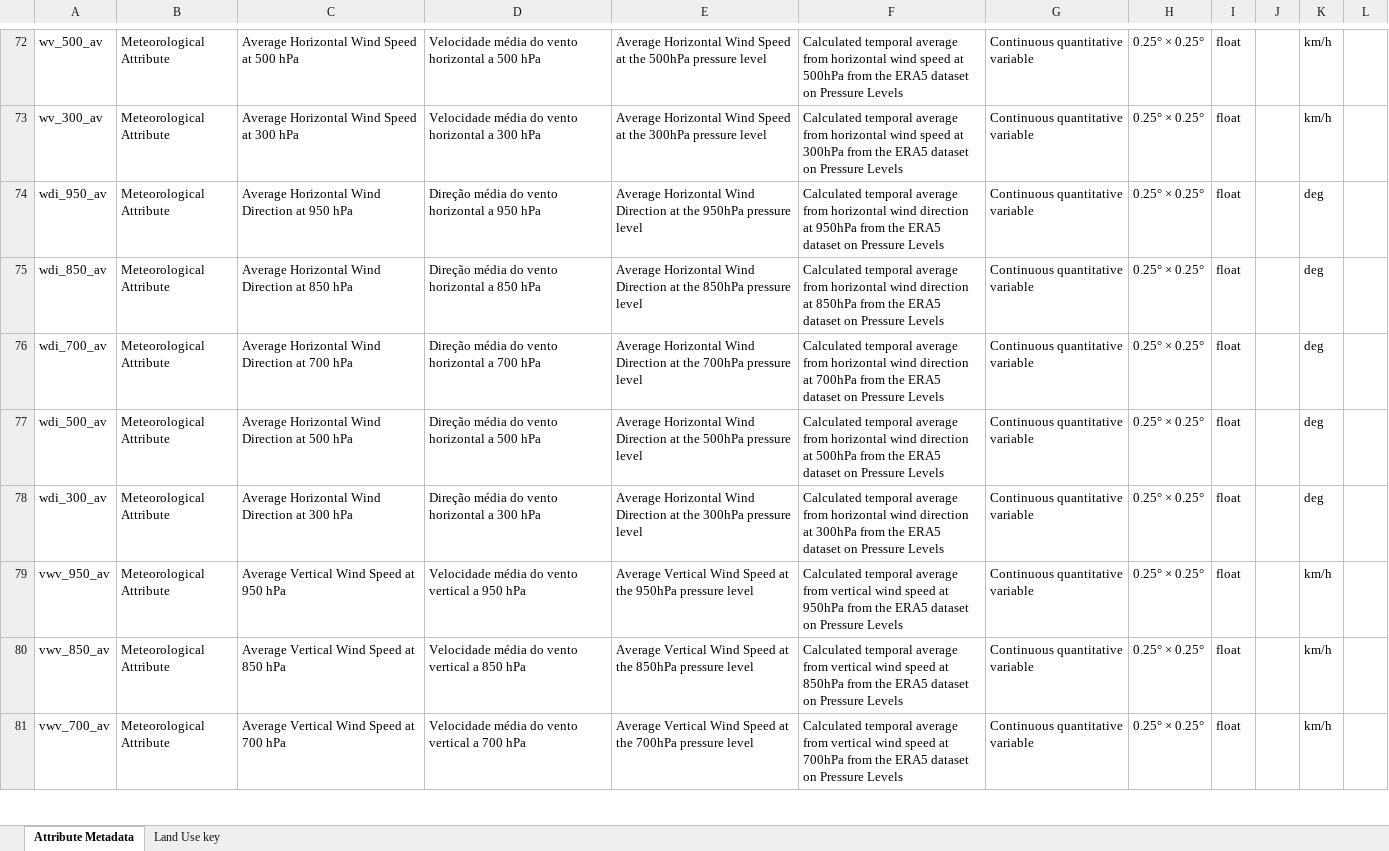
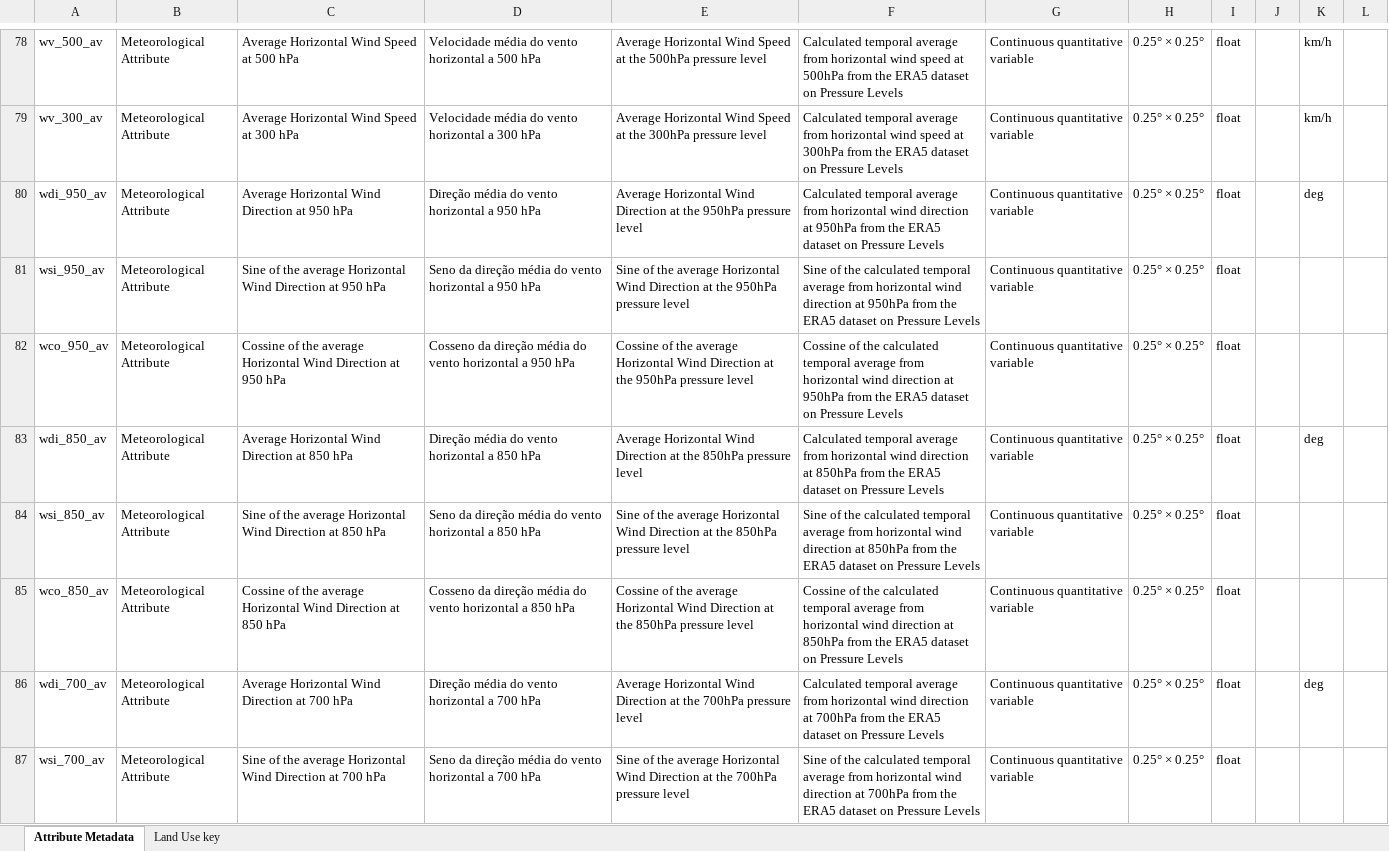
Before and after one commit to rafael-bork/FIRE-HACK-Project, an Excel workbook: Data/Processed/PT-FireSprd_v3.0/Attribute_Metadata.xlsx, sheet Attribute Metadata, drawn as a sheet; only a part is shown, gaps mark what is left out; the shorter side is filled out with more unchanged rows; values as stored, in another font and other column widths than the file's, no borders; the diff covers the shown part only; the diff names each change by its address in the sheet, - before the commit and + after, or states it on an @@ line.

```diff
--- a/Data/Processed/PT-FireSprd_v3.0/Attribute_Metadata.xlsx (sheet Attribute Metadata)
+++ b/Data/Processed/PT-FireSprd_v3.0/Attribute_Metadata.xlsx (sheet Attribute Metadata)
+row 81: wsi_950_av | Meteorological Attribute | Sine of the average Horizontal Wind Direction at 950 hPa | Seno da direção média do vento horizontal a 950 hPa | Sine of the average Horizontal Wind Direction at the 950hPa pressure level | Sine of the calculated temporal average from horizontal wind direction at 950hPa from the ERA5 dataset on Pressure Levels | Continuous quantitative variable | 0.25° × 0.25° | float
+row 82: wco_950_av | Meteorological Attribute | Cossine of the average Horizontal Wind Direction at 950 hPa | Cosseno da direção média do vento horizontal a 950 hPa | Cossine of the average Horizontal Wind Direction at the 950hPa pressure level | Cossine of the calculated temporal average from horizontal wind direction at 950hPa from the ERA5 dataset on Pressure Levels | Continuous quantitative variable | 0.25° × 0.25° | float
+row 84: wsi_850_av | Meteorological Attribute | Sine of the average Horizontal Wind Direction at 850 hPa | Seno da direção média do vento horizontal a 850 hPa | Sine of the average Horizontal Wind Direction at the 850hPa pressure level | Sine of the calculated temporal average from horizontal wind direction at 850hPa from the ERA5 dataset on Pressure Levels | Continuous quantitative variable | 0.25° × 0.25° | float
+row 85: wco_850_av | Meteorological Attribute | Cossine of the average Horizontal Wind Direction at 850 hPa | Cosseno da direção média do vento horizontal a 850 hPa | Cossine of the average Horizontal Wind Direction at the 850hPa pressure level | Cossine of the calculated temporal average from horizontal wind direction at 850hPa from the ERA5 dataset on Pressure Levels | Continuous quantitative variable | 0.25° × 0.25° | float
+row 87: wsi_700_av | Meteorological Attribute | Sine of the average Horizontal Wind Direction at 700 hPa | Seno da direção média do vento horizontal a 700 hPa | Sine of the average Horizontal Wind Direction at the 700hPa pressure level | Sine of the calculated temporal average from horizontal wind direction at 700hPa from the ERA5 dataset on Pressure Levels | Continuous quantitative variable | 0.25° × 0.25° | float
```
Also changed, not shown: 19 added rows elsewhere in this sheet, 7 other files.
